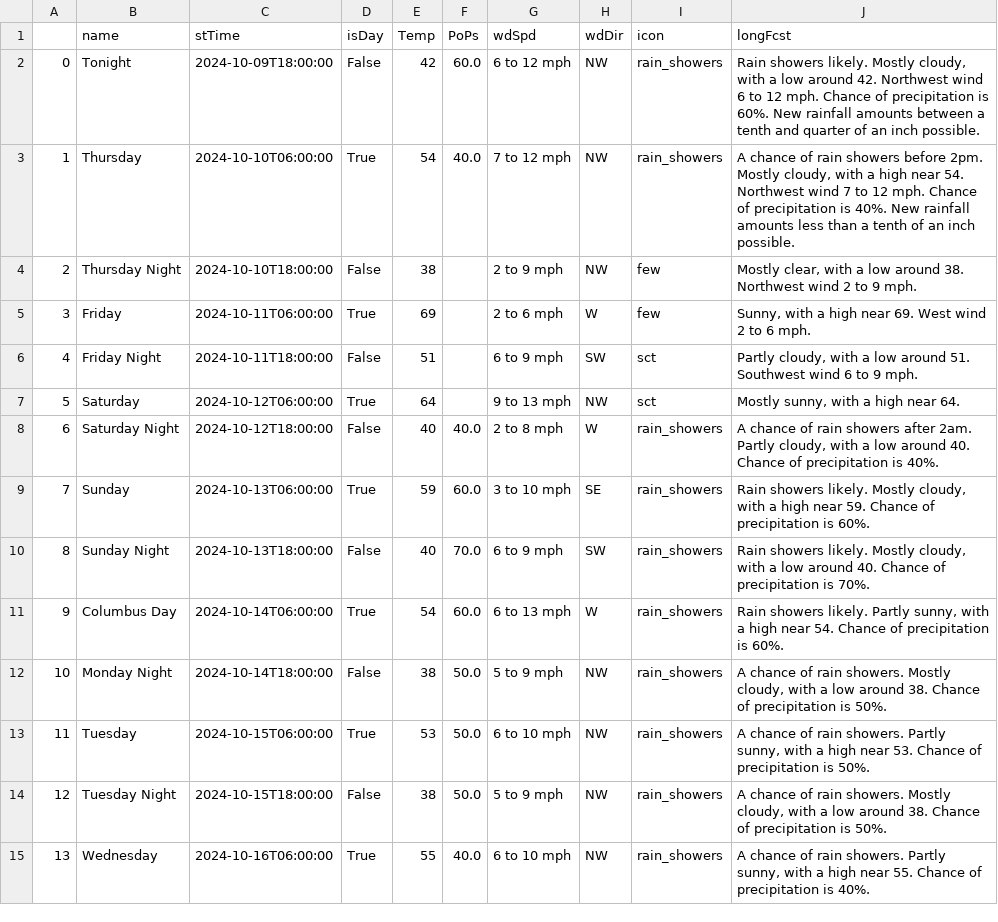
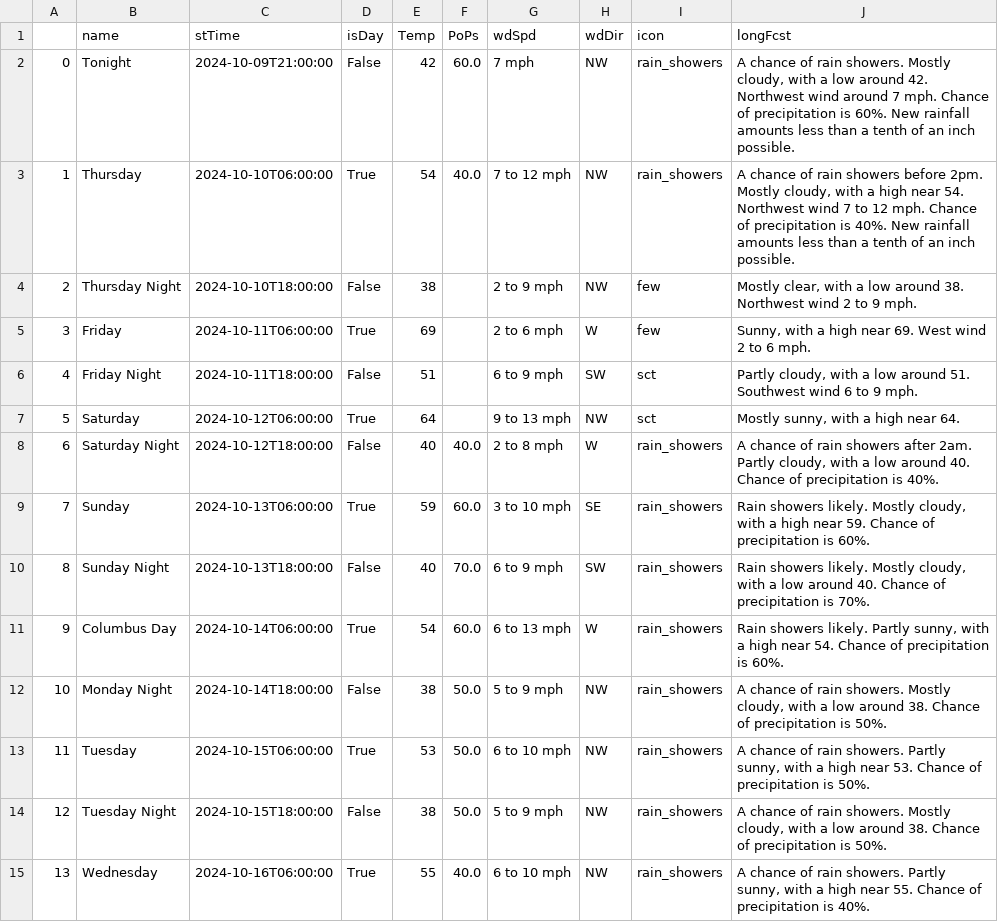
Before and after one commit to avinasharavind/weather-dashboard, a CSV file: static/files/dayData.csv, drawn as a sheet.

```diff
--- a/static/files/dayData.csv
+++ b/static/files/dayData.csv
@@ -1,3 +1,3 @@
 ,name,stTime,isDay,Temp,PoPs,wdSpd,wdDir,icon,longFcst
-0,Tonight,2024-10-09T18:00:00,False,42,60.0,6 to 12 mph,NW,rain_showers,"Rain showers likely. Mostly cloudy, with a low around 42. Northwest wind 6 to 12 mph. Chance of precipitation is 60%. New rainfall amounts between a tenth and quarter of an inch possible."
+0,Tonight,2024-10-09T21:00:00,False,42,60.0,7 mph,NW,rain_showers,"A chance of rain showers. Mostly cloudy, with a low around 42. Northwest wind around 7 mph. Chance of precipitation is 60%. New rainfall amounts less than a tenth of an inch possible."
 1,Thursday,2024-10-10T06:00:00,True,54,40.0,7 to 12 mph,NW,rain_showers,"A chance of rain showers before 2pm. Mostly cloudy, with a high near 54. Northwest wind 7 to 12 mph. Chance of precipitation is 40%. New rainfall amounts less than a tenth of an inch possible."
```
Also changed, not shown: static/files/hourData.csv, 2 other files.
